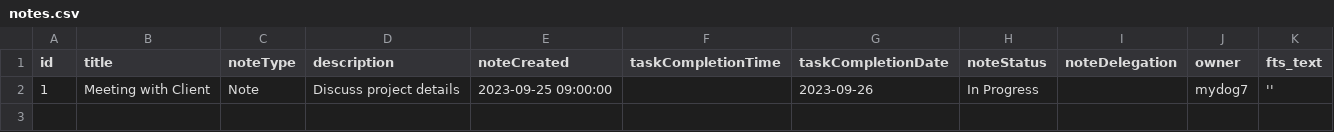
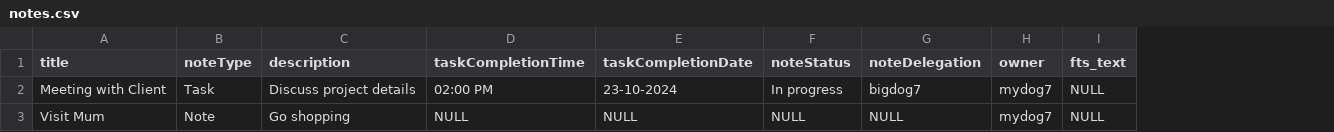
Before and after one commit to AlexGithub777/EnterpriseNotes, a CSV file: data/notes.csv, drawn as a sheet; removed rows and columns are numbered as before the commit, all else as after; the diff names each change by its address in the sheet, - before the commit and + after, or states it on an @@ line.

Commit message:
note importing

```diff
--- a/data/notes.csv
+++ b/data/notes.csv
-column A (id), row 2: 1
-column E (noteCreated), row 2: 2023-09-25 09:00:00
-B2 (noteType): Note
+B2 (noteType): Task
-D2 (taskCompletionTime): (empty)
+D2 (taskCompletionTime): 02:00 PM
-E2 (taskCompletionDate): 2023-09-26
+E2 (taskCompletionDate): 23-10-2024
-F2 (noteStatus): In Progress
+F2 (noteStatus): In progress
-G2 (noteDelegation): (empty)
+G2 (noteDelegation): bigdog7
-I2 (fts_text): ''
+I2 (fts_text): NULL
+row 3: Visit Mum | Note | Go shopping | NULL | NULL | NULL | NULL | mydog7 | NULL
```
Also changed, not shown: 3 other files.
